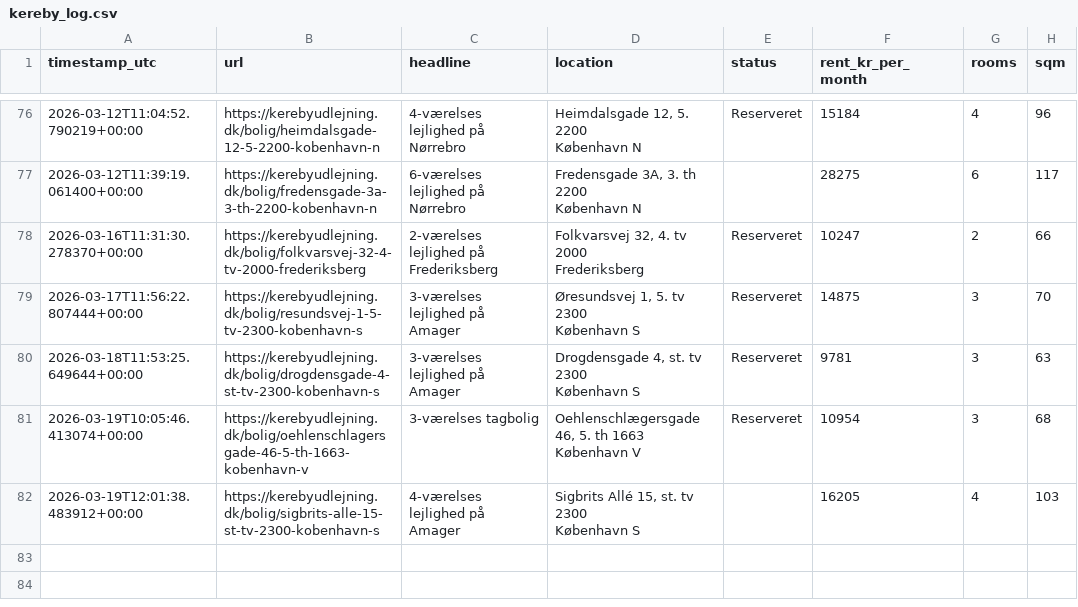
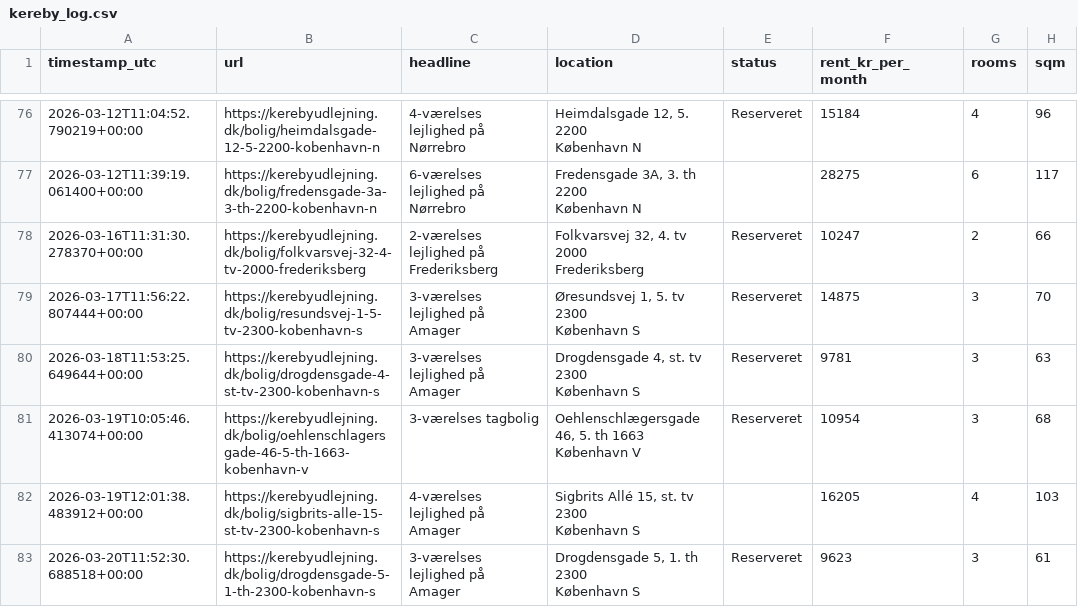
Before and after one commit to AndersNBE/kereby-scraper, a CSV file: kereby_log.csv, drawn as a sheet; only a part is shown, gaps mark what is left out; ↵ is a line break in a cell; the diff names each change by its address in the sheet, - before the commit and + after, or states it on an @@ line.

```diff
--- a/kereby_log.csv
+++ b/kereby_log.csv
+row 83: 2026-03-20T11:52:30.688518+00:00 | https://kerebyudlejning.dk/bolig/drogdensgade-5-1-th-2300-kobenhavn-s | 3-værelses lejlighed på Amager | Drogdensgade 5, 1. th 2300 ↵ København S | Reserveret | 9623 | 3 | 61
```
